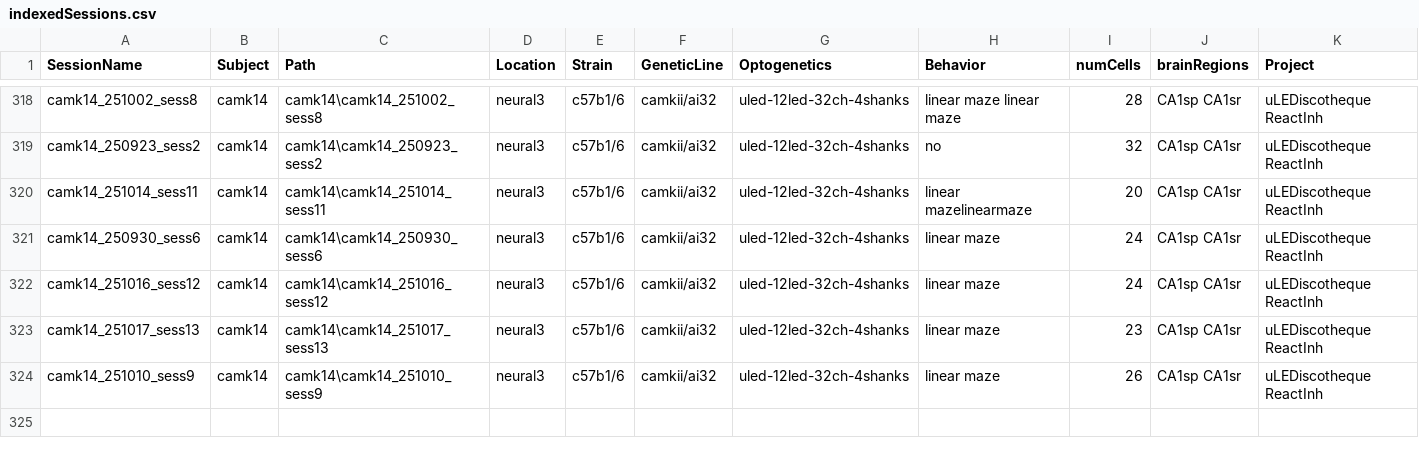
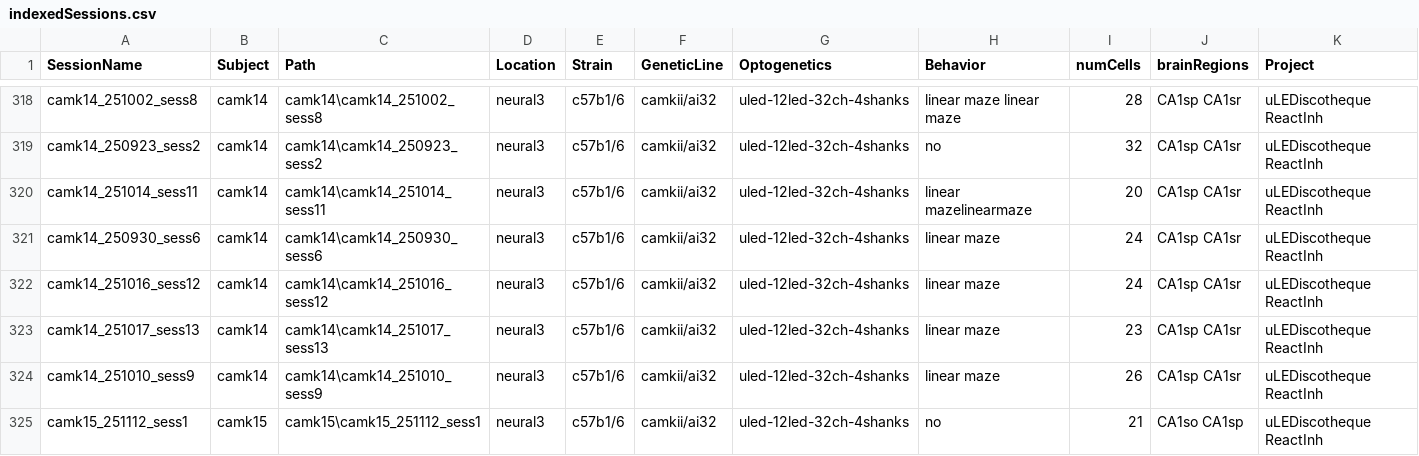
Before and after one commit to neucomplab/HippoCookBook, a CSV file: indexedSessions.csv, drawn as a sheet; only a part is shown, gaps mark what is left out.

Commit message:
Added camk15_sess1

```diff
--- a/indexedSessions.csv
+++ b/indexedSessions.csv
@@ -324 +324,2 @@ camk14_251017_sess13,camk14,camk14\camk14_251017_sess13,neural3,c57b1/6,camkii/a
 camk14_251010_sess9,camk14,camk14\camk14_251010_sess9,neural3,c57b1/6,camkii/ai32,"uled-12led-32ch-4shanks",linear maze,26,CA1sp CA1sr,uLEDiscotheque ReactInh
+camk15_251112_sess1,camk15,camk15\camk15_251112_sess1,neural3,c57b1/6,camkii/ai32,"uled-12led-32ch-4shanks",no,21,CA1so CA1sp,uLEDiscotheque ReactInh
```
Also changed, not shown: 2 other files.
